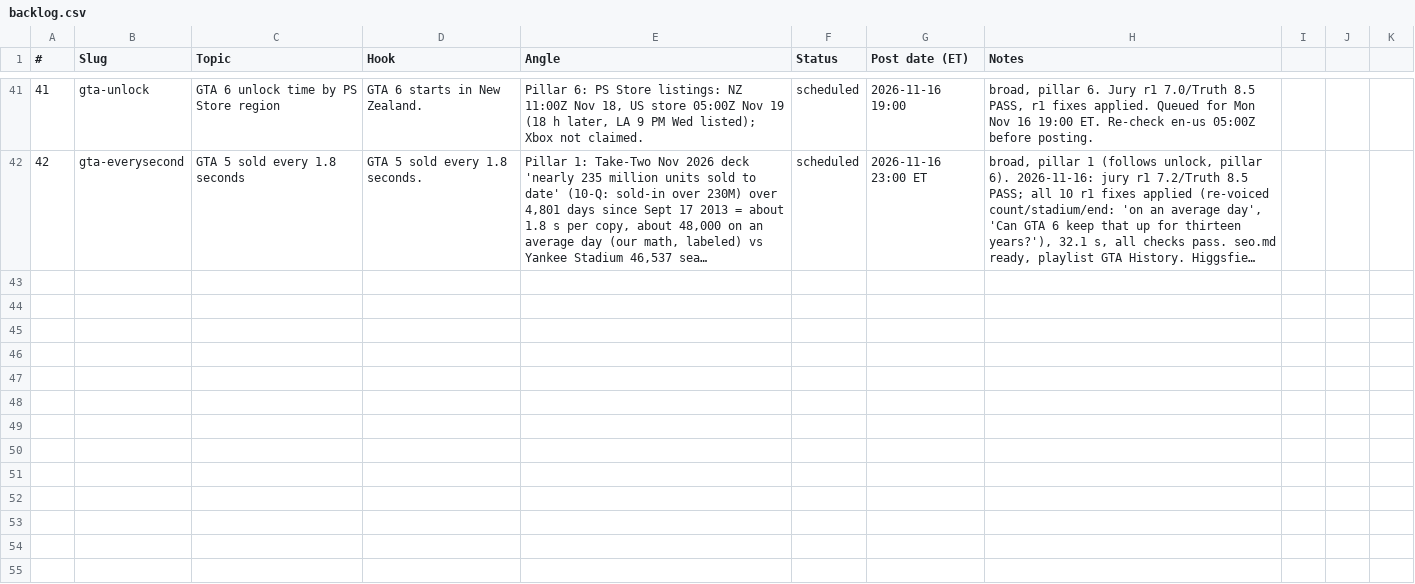
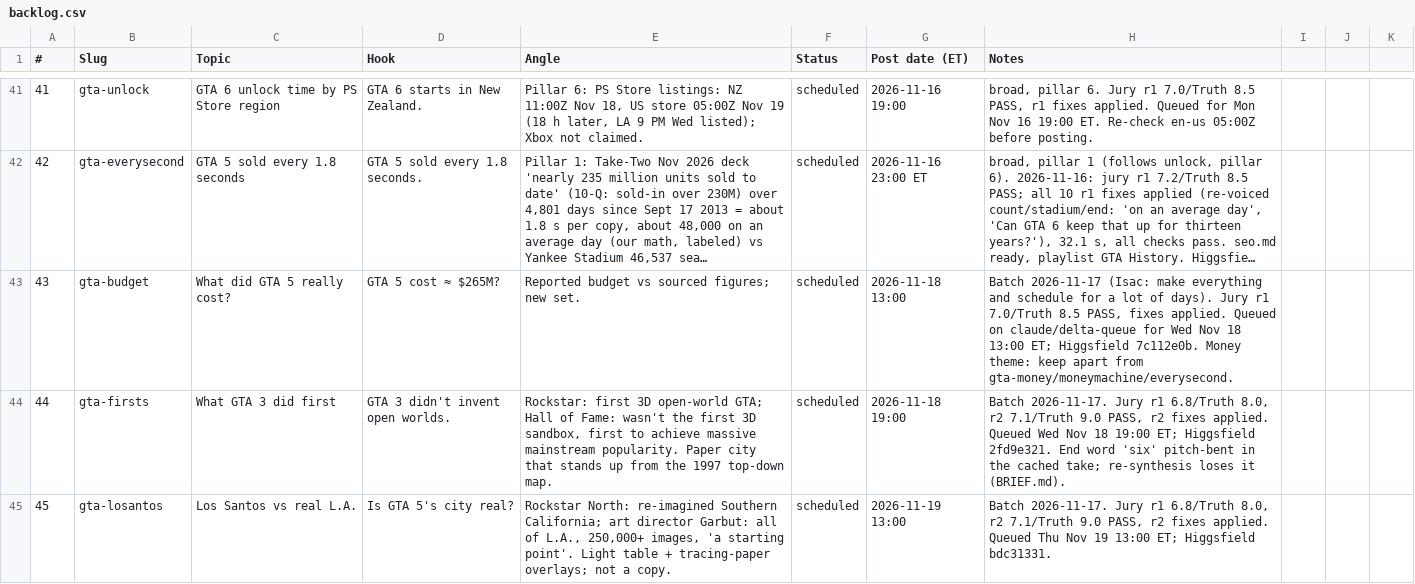
Before and after one commit to Wrexist/molindesign, a CSV file: delta/backlog.csv, drawn as a sheet; only a part is shown, gaps mark what is left out; long unchanged cells end in …; the diff covers the shown part only; the diff names each change by its address in the sheet, - before the commit and + after, or states it on an @@ line.

```diff
--- a/delta/backlog.csv
+++ b/delta/backlog.csv
+row 43: 43 | gta-budget | What did GTA 5 really cost? | GTA 5 cost ≈ $265M? | Reported budget vs sourced figures; new set. | scheduled | 2026-11-18 13:00 | Batch 2026-11-17 (Isac: make everything and schedule for a lot of days). Jury r1 7.0/Truth 8.5 PASS, fixes applied. Queued on claude/delta-queue for Wed Nov 18 13:00 ET; Higgsfield 7c112e0b. Money theme: keep apart from gta-money/moneymachine/everysecond.
+row 44: 44 | gta-firsts | What GTA 3 did first | GTA 3 didn't invent open worlds. | Rockstar: first 3D open-world GTA; Hall of Fame: wasn't the first 3D sandbox, first to achieve massive mainstream popularity. Paper city that stands up from the 1997 top-down map. | scheduled | 2026-11-18 19:00 | Batch 2026-11-17. Jury r1 6.8/Truth 8.0, r2 7.1/Truth 9.0 PASS, r2 fixes applied. Queued Wed Nov 18 19:00 ET; Higgsfield 2fd9e321. End word 'six' pitch-bent in the cached take; re-synthesis loses it (BRIEF.md).
+row 45: 45 | gta-losantos | Los Santos vs real L.A. | Is GTA 5's city real? | Rockstar North: re-imagined Southern California; art director Garbut: all of L.A., 250,000+ images, 'a starting point'. Light table + tracing-paper overlays; not a copy. | scheduled | 2026-11-19 13:00 | Batch 2026-11-17. Jury r1 6.8/Truth 8.0, r2 7.1/Truth 9.0 PASS, r2 fixes applied. Queued Thu Nov 19 13:00 ET; Higgsfield bdc31331.
```
Also changed, not shown: 3 added rows elsewhere in this file, 15 other files.
